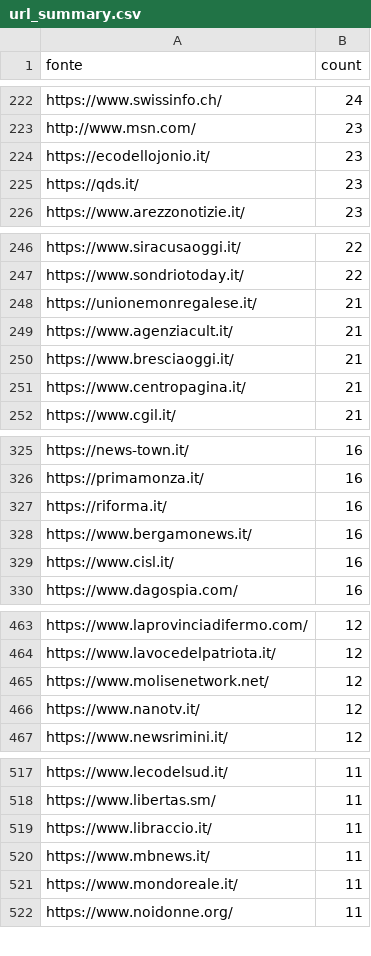
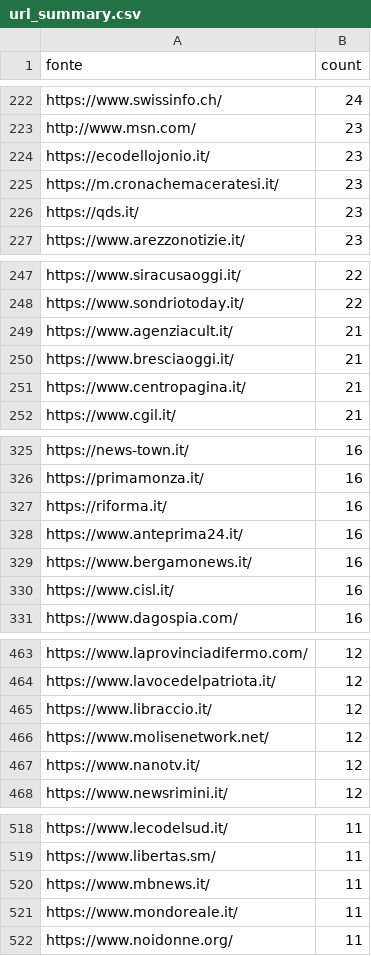
Before and after one commit to ondata/parole_che_uccidono, a CSV file: data/url_summary.csv, drawn as a sheet; only a part is shown, gaps mark what is left out; removed rows and columns are numbered as before the commit, all else as after; the diff covers the shown part only; the diff names each change by its address in the sheet, - before the commit and + after, or states it on an @@ line.

```diff
--- a/data/url_summary.csv
+++ b/data/url_summary.csv
+row 225: https://m.cronachemaceratesi.it/ | 23
-row 248: https://unionemonregalese.it/ | 21
+row 328: https://www.anteprima24.it/ | 16
+row 465: https://www.libraccio.it/ | 12
-row 519: https://www.libraccio.it/ | 11
```
Also changed, not shown: 21 added rows, 14 removed rows and 6 edited cells elsewhere in this file, 1 other file.
